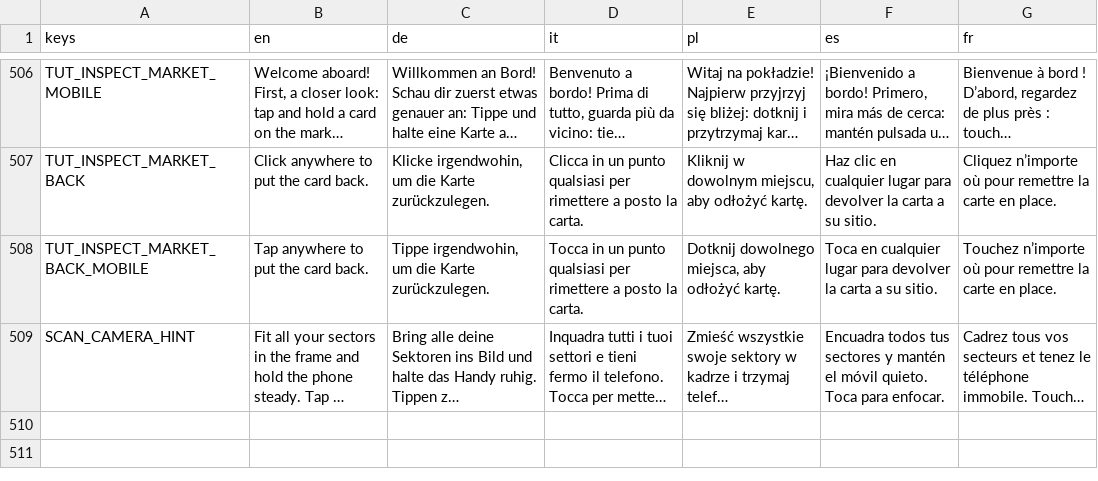
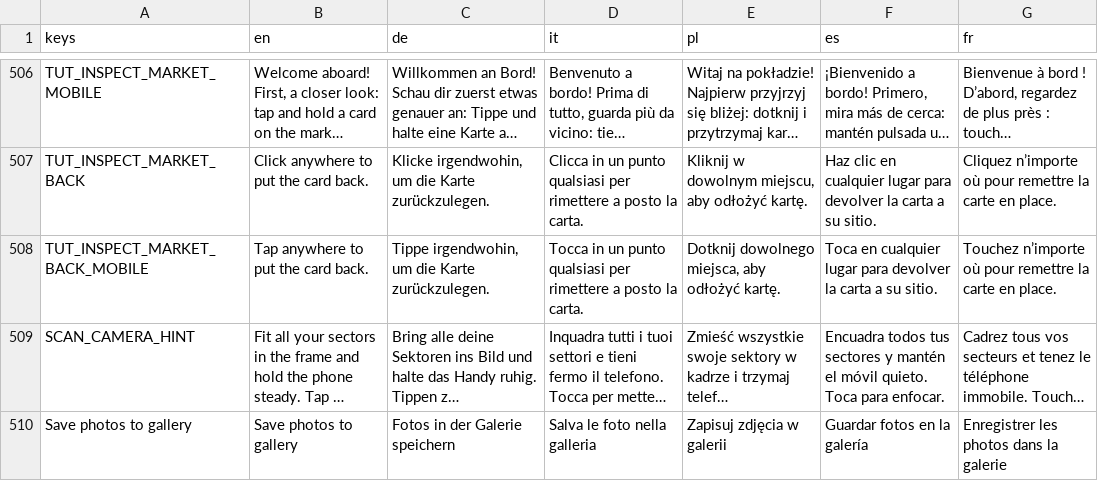
Before and after one commit to PixelPawel/generation-ship, a CSV file: Documents/HappyCapyGames/Generation Ship/digital/generation-ship/data/UI Strings.csv, drawn as a sheet; only a part is shown, gaps mark what is left out; long unchanged cells end in …; the diff names each change by its address in the sheet, - before the commit and + after, or states it on an @@ line.

```diff
--- a/Documents/HappyCapyGames/Generation Ship/digital/generation-ship/data/UI Strings.csv
+++ b/Documents/HappyCapyGames/Generation Ship/digital/generation-ship/data/UI Strings.csv
+row 510: Save photos to gallery | Save photos to gallery | Fotos in der Galerie speichern | Salva le foto nella galleria | Zapisuj zdjęcia w galerii | Guardar fotos en la galería | Enregistrer les photos dans la galerie
```
Also changed, not shown: 2 other files.
